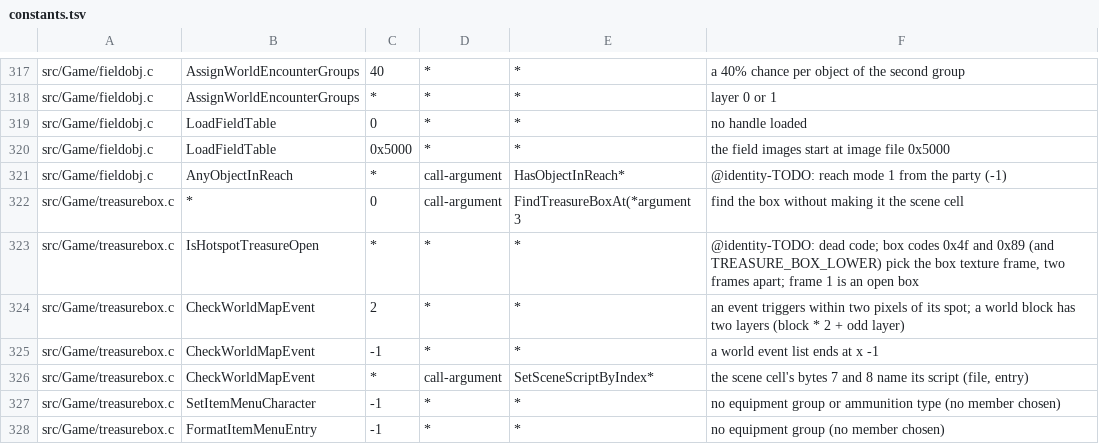
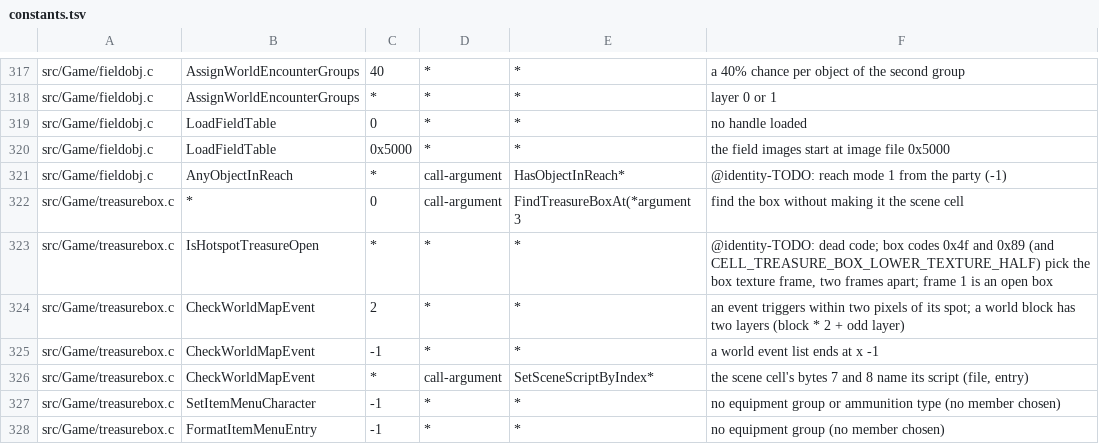
Before and after one commit to sushi-shi/giten-decomp, a TSV file: config/constants.tsv, drawn as a sheet; only a part is shown, gaps mark what is left out.

Commit message:
constants: move treasure box texture code into CellCode

```diff
--- a/config/constants.tsv
+++ b/config/constants.tsv
@@ -322,3 +322,3 @@ src/Game/fieldobj.c	AnyObjectInReach	*	call-argument	HasObjectInReach*	@identity
 src/Game/treasurebox.c	*	0	call-argument	FindTreasureBoxAt(*argument 3	find the box without making it the scene cell
-src/Game/treasurebox.c	IsHotspotTreasureOpen	*	*	*	@identity-TODO: dead code; box codes 0x4f and 0x89 (and TREASURE_BOX_LOWER) pick the box texture frame, two frames apart; frame 1 is an open box
+src/Game/treasurebox.c	IsHotspotTreasureOpen	*	*	*	@identity-TODO: dead code; box codes 0x4f and 0x89 (and CELL_TREASURE_BOX_LOWER_TEXTURE_HALF) pick the box texture frame, two frames apart; frame 1 is an open box
 src/Game/treasurebox.c	CheckWorldMapEvent	2	*	*	an event triggers within two pixels of its spot; a world block has two layers (block * 2 + odd layer)
```
Also changed, not shown: 5 other files.
